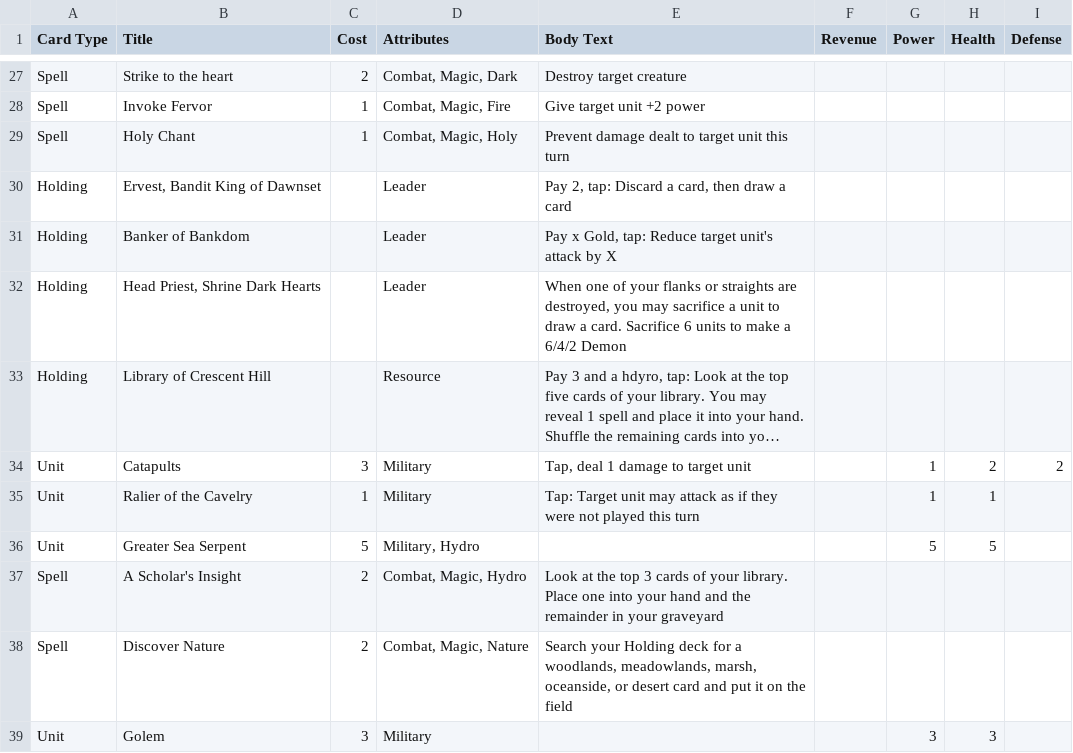
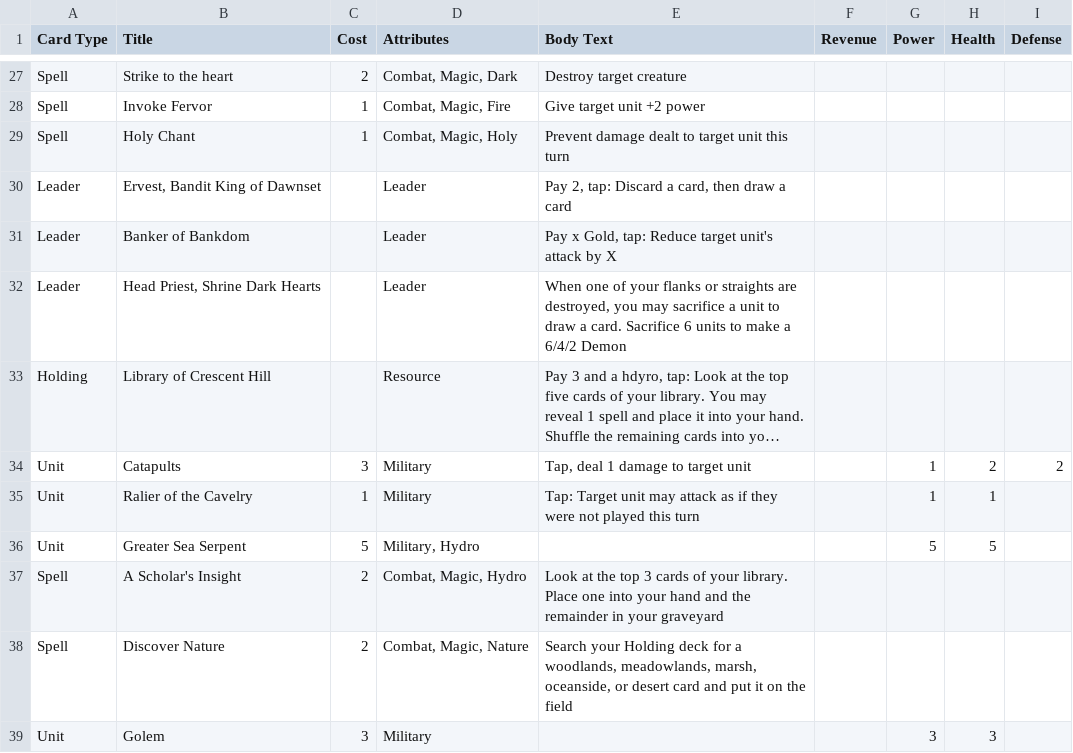
Before and after one commit to JSybrandt/card_game, a CSV file: cards.csv, drawn as a sheet; only a part is shown, gaps mark what is left out; long unchanged cells end in …; the diff names each change by its address in the sheet, - before the commit and + after, or states it on an @@ line.

Commit message:
Adds leaders

```diff
--- a/cards.csv
+++ b/cards.csv
-A30:A32 (Card Type): Holding
+A30:A32 (Card Type): Leader
```
Also changed, not shown: 44 other files.
